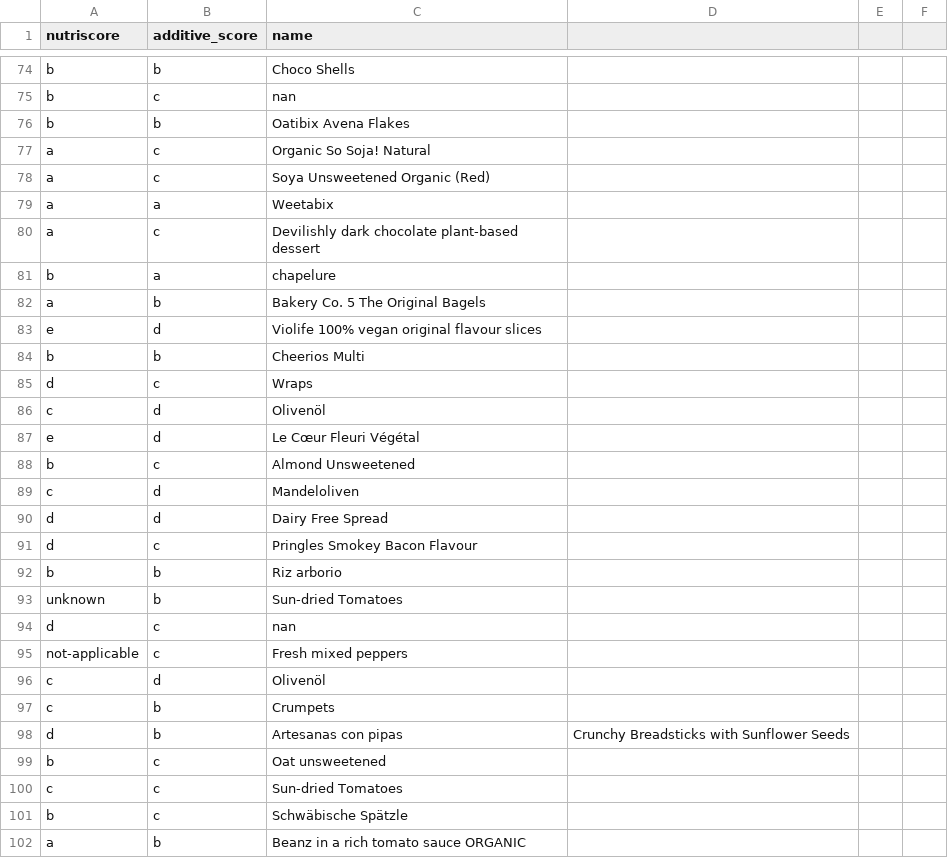
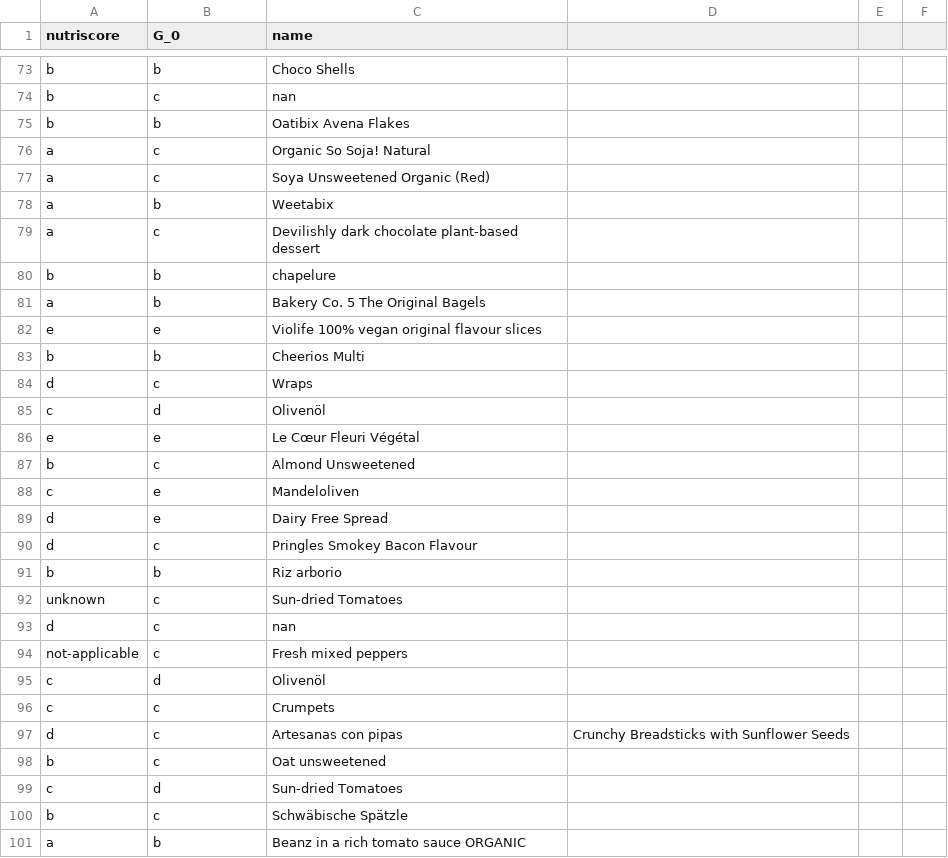
Before and after one commit to Lorenc1o/NutriScore, a CSV file: nutri_scores.csv, drawn as a sheet; only a part is shown, gaps mark what is left out; the diff covers the shown part only.

```diff
--- a/nutri_scores.csv
+++ b/nutri_scores.csv
@@ -1 +1 @@
-nutriscore,additive_score,name
+nutriscore,G_0,name
@@ -78,7 +77,7 @@ a,c,Organic So Soja! Natural
 a,c,Soya Unsweetened Organic (Red)
-a,a,Weetabix
+a,b,Weetabix
 a,c,Devilishly dark chocolate plant-based dessert
-b,a,chapelure
+b,b,chapelure
 a,b,Bakery Co. 5 The Original Bagels
-e,d,Violife 100% vegan original flavour slices
+e,e,Violife 100% vegan original flavour slices
 b,b,Cheerios Multi
@@ -86,9 +85,9 @@ d,c,Wraps
 c,d,Olivenöl
-e,d,Le Cœur Fleuri Végétal
+e,e,Le Cœur Fleuri Végétal
 b,c,Almond Unsweetened
-c,d,Mandeloliven
-d,d,Dairy Free Spread
+c,e,Mandeloliven
+d,e,Dairy Free Spread
 d,c,Pringles Smokey Bacon Flavour
 b,b,Riz arborio
-unknown,b,Sun-dried Tomatoes
+unknown,c,Sun-dried Tomatoes
 d,c,nan
@@ -96,6 +95,6 @@ not-applicable,c,Fresh mixed peppers
 c,d,Olivenöl
-c,b,Crumpets
-d,b,Artesanas con pipas, Crunchy Breadsticks with Sunflower Seeds
+c,c,Crumpets
+d,c,Artesanas con pipas, Crunchy Breadsticks with Sunflower Seeds
 b,c,Oat unsweetened
-c,c,Sun-dried Tomatoes
+c,d,Sun-dried Tomatoes
 b,c,Schwäbische Spätzle
```
Also changed, not shown: 6 added rows, 6 removed rows, 1 moved row and 39 edited cells elsewhere in this file, data.csv, 3 other files.
